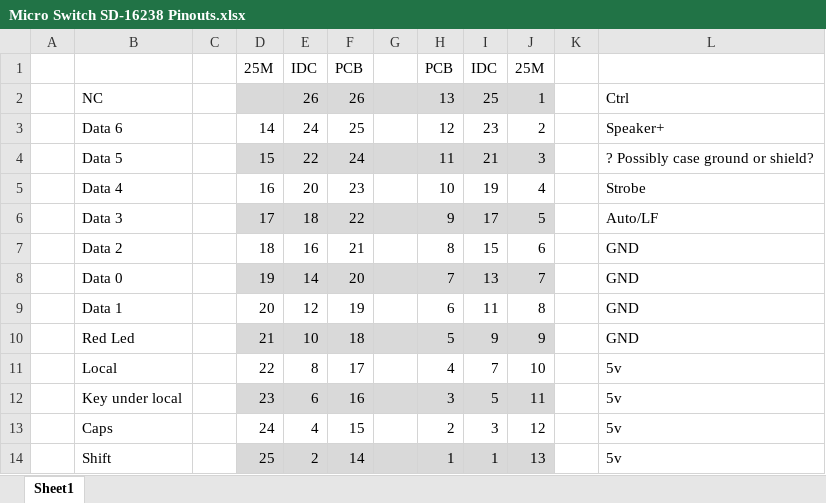
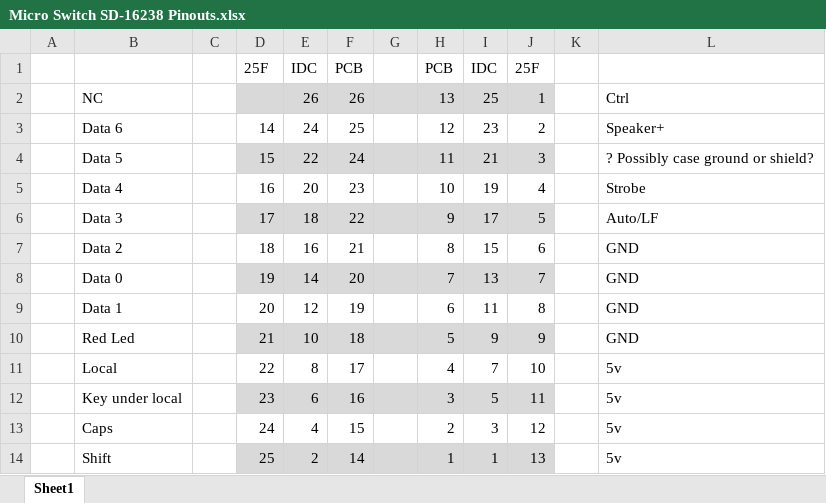
Before and after one commit to IntergalacticMicrosystems/Micro-Switch-Keyboards, an Excel workbook: Micro Switch SD-16238 Pinouts.xlsx, sheet Sheet1, drawn as a sheet; values as stored, in another font and other column widths than the file's, no borders; the diff names each change by its address in the sheet, - before the commit and + after, or states it on an @@ line.

Commit message:
Add files via upload

```diff
--- a/Micro Switch SD-16238 Pinouts.xlsx (sheet Sheet1)
+++ b/Micro Switch SD-16238 Pinouts.xlsx (sheet Sheet1)
-D1: 25M
+D1: 25F
-J1: 25M
+J1: 25F
```
